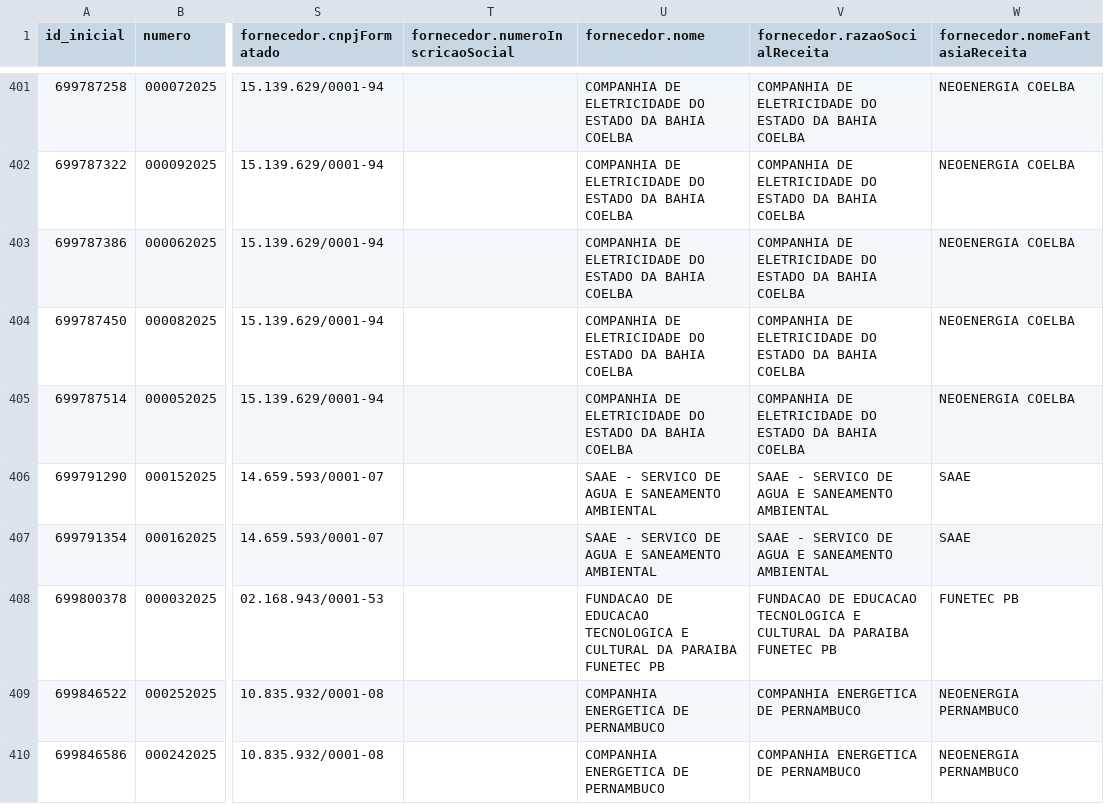
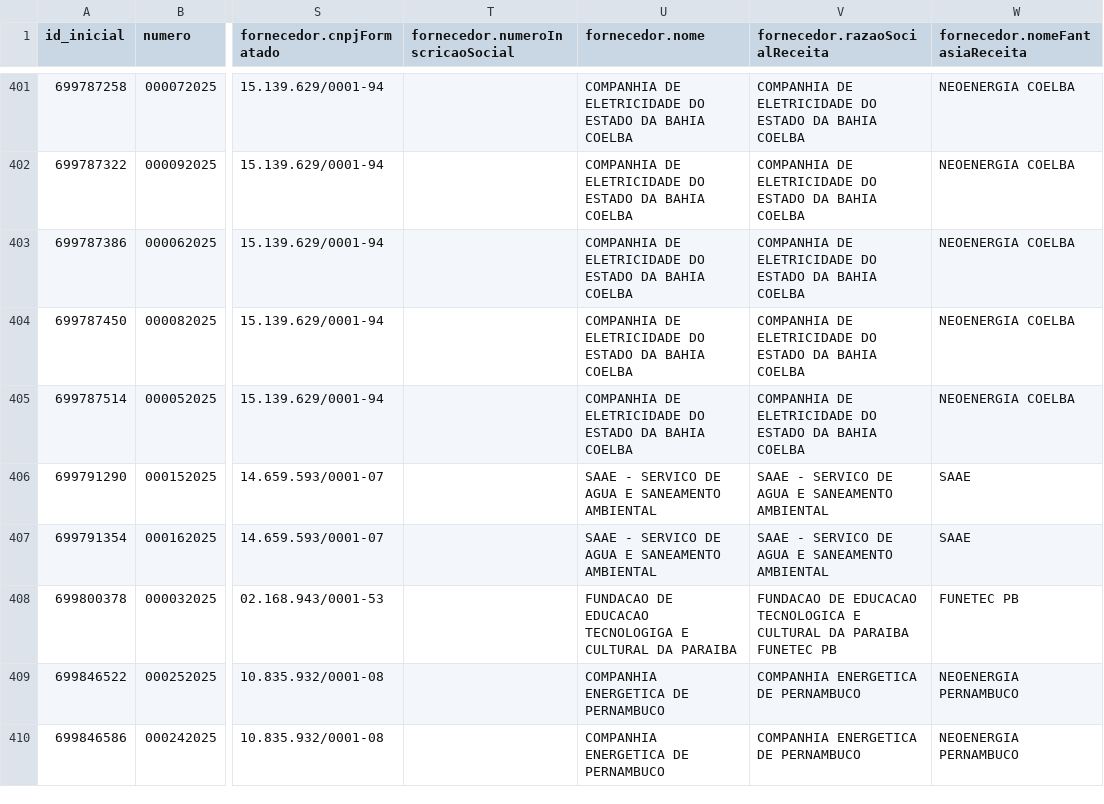
Before and after one commit to victorltd/transparencia_api, a CSV file: df_final_corrigido.csv, drawn as a sheet; only a part is shown, gaps mark what is left out; the diff covers the shown part only; the diff names each change by its address in the sheet, - before the commit and + after, or states it on an @@ line.

```diff
--- a/df_final_corrigido.csv
+++ b/df_final_corrigido.csv
-U408 (fornecedor.nome): …DE EDUCACAO TECNOLOGICA E CULTURAL DA PARAIBA FUNETEC PB
+U408 (fornecedor.nome): …DE EDUCACAO TECNOLOGIGA E CULTURAL DA PARAIBA
```
Also changed, not shown: 20 edited cells elsewhere in this file.
